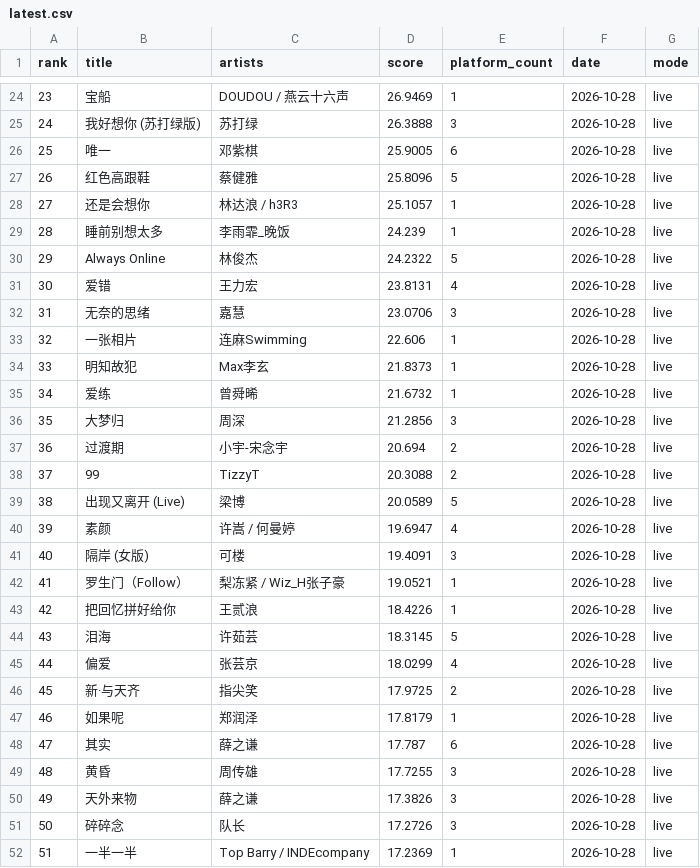
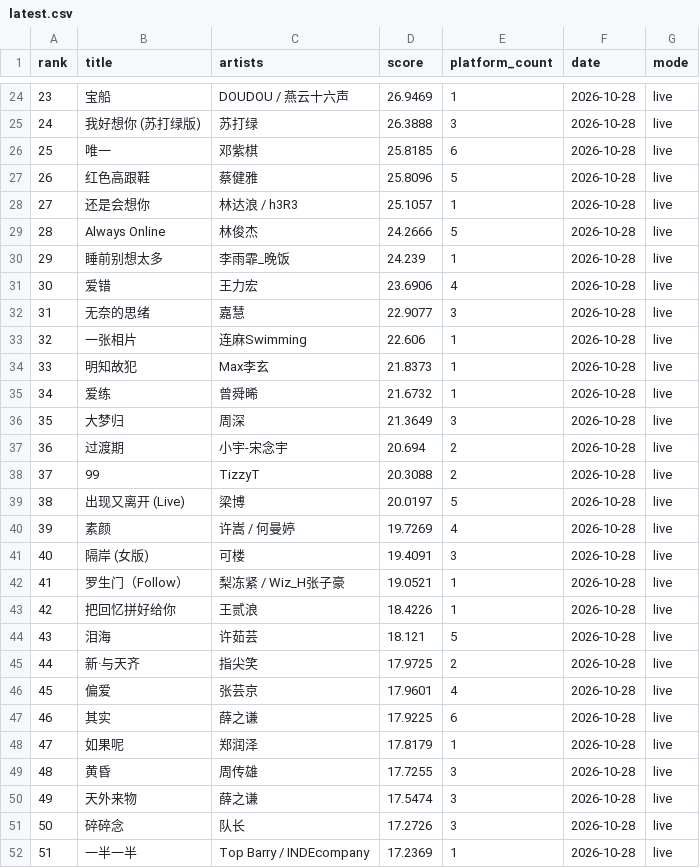
Before and after one commit to arnoldhao/resonance, a CSV file: dist/data/latest.csv, drawn as a sheet; only a part is shown, gaps mark what is left out; the diff covers the shown part only.

```diff
--- a/dist/data/latest.csv
+++ b/dist/data/latest.csv
@@ -25,9 +25,9 @@
 "24","我好想你 (苏打绿版)","苏打绿","26.3888","3","2026-10-28","live"
-"25","唯一","邓紫棋","25.9005","6","2026-10-28","live"
+"25","唯一","邓紫棋","25.8185","6","2026-10-28","live"
 "26","红色高跟鞋","蔡健雅","25.8096","5","2026-10-28","live"
 "27","还是会想你","林达浪 / h3R3","25.1057","1","2026-10-28","live"
-"28","睡前别想太多","李雨霏_晚饭","24.239","1","2026-10-28","live"
-"29","Always Online","林俊杰","24.2322","5","2026-10-28","live"
-"30","爱错","王力宏","23.8131","4","2026-10-28","live"
-"31","无奈的思绪","嘉慧","23.0706","3","2026-10-28","live"
+"28","Always Online","林俊杰","24.2666","5","2026-10-28","live"
+"29","睡前别想太多","李雨霏_晚饭","24.239","1","2026-10-28","live"
+"30","爱错","王力宏","23.6906","4","2026-10-28","live"
+"31","无奈的思绪","嘉慧","22.9077","3","2026-10-28","live"
 "32","一张相片","连麻Swimming","22.606","1","2026-10-28","live"
@@ -35,7 +35,7 @@
 "34","爱练","曾舜晞","21.6732","1","2026-10-28","live"
-"35","大梦归","周深","21.2856","3","2026-10-28","live"
+"35","大梦归","周深","21.3649","3","2026-10-28","live"
 "36","过渡期","小宇-宋念宇","20.694","2","2026-10-28","live"
 "37","99","TizzyT","20.3088","2","2026-10-28","live"
-"38","出现又离开 (Live)","梁博","20.0589","5","2026-10-28","live"
-"39","素颜","许嵩 / 何曼婷","19.6947","4","2026-10-28","live"
+"38","出现又离开 (Live)","梁博","20.0197","5","2026-10-28","live"
+"39","素颜","许嵩 / 何曼婷","19.7269","4","2026-10-28","live"
 "40","隔岸 (女版)","可楼","19.4091","3","2026-10-28","live"
@@ -43,9 +43,9 @@
 "42","把回忆拼好给你","王贰浪","18.4226","1","2026-10-28","live"
-"43","泪海","许茹芸","18.3145","5","2026-10-28","live"
-"44","偏爱","张芸京","18.0299","4","2026-10-28","live"
-"45","新·与天齐","指尖笑","17.9725","2","2026-10-28","live"
-"46","如果呢","郑润泽","17.8179","1","2026-10-28","live"
-"47","其实","薛之谦","17.787","6","2026-10-28","live"
+"43","泪海","许茹芸","18.121","5","2026-10-28","live"
+"44","新·与天齐","指尖笑","17.9725","2","2026-10-28","live"
+"45","偏爱","张芸京","17.9601","4","2026-10-28","live"
+"46","其实","薛之谦","17.9225","6","2026-10-28","live"
+"47","如果呢","郑润泽","17.8179","1","2026-10-28","live"
 "48","黄昏","周传雄","17.7255","3","2026-10-28","live"
-"49","天外来物","薛之谦","17.3826","3","2026-10-28","live"
+"49","天外来物","薛之谦","17.5474","3","2026-10-28","live"
 "50","碎碎念","队长","17.2726","3","2026-10-28","live"
```
Also changed, not shown: 127 edited cells elsewhere in this file, 50 other files.
